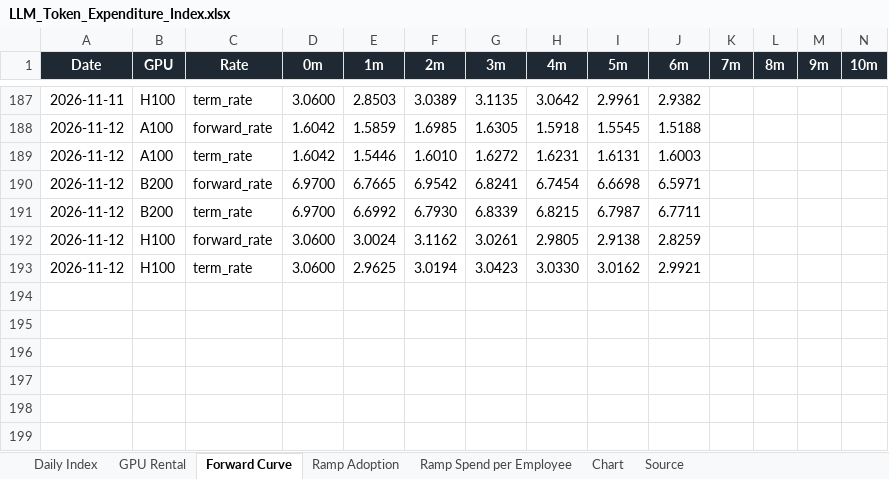
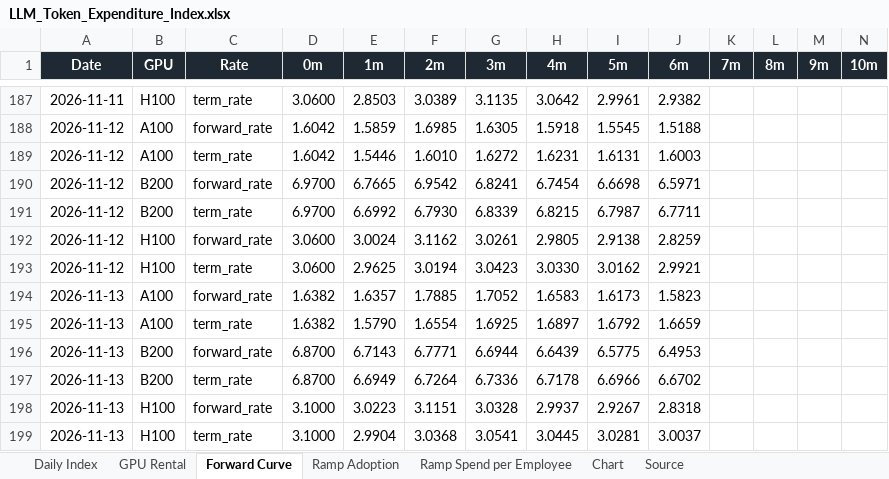
Before and after one commit to xcidjazz/silicon-data-tracker, an Excel workbook: LLM_Token_Expenditure_Index.xlsx, sheet Forward Curve, drawn as a sheet; only a part is shown, gaps mark what is left out; values as stored, in another font and other column widths than the file's, no borders; rows hold the shown columns only; the diff names each change by its address in the sheet, - before the commit and + after, or states it on an @@ line.

```diff
--- a/LLM_Token_Expenditure_Index.xlsx (sheet Forward Curve)
+++ b/LLM_Token_Expenditure_Index.xlsx (sheet Forward Curve)
+row 194: 2026-11-13 | A100 | forward_rate | 1.6382 | 1.6357 | 1.7885 | 1.7052 | 1.6583 | 1.6173 | 1.5823
+row 195: 2026-11-13 | A100 | term_rate | 1.6382 | 1.5790 | 1.6554 | 1.6925 | 1.6897 | 1.6792 | 1.6659
+row 196: 2026-11-13 | B200 | forward_rate | 6.8700 | 6.7143 | 6.7771 | 6.6944 | 6.6439 | 6.5775 | 6.4953
+row 197: 2026-11-13 | B200 | term_rate | 6.8700 | 6.6949 | 6.7264 | 6.7336 | 6.7178 | 6.6966 | 6.6702
+row 198: 2026-11-13 | H100 | forward_rate | 3.1000 | 3.0223 | 3.1151 | 3.0328 | 2.9937 | 2.9267 | 2.8318
+row 199: 2026-11-13 | H100 | term_rate | 3.1000 | 2.9904 | 3.0368 | 3.0541 | 3.0445 | 3.0281 | 3.0037
```
Also changed, not shown: sheet GPU Rental, sheet Source, charts or pictures, 3 other files.
